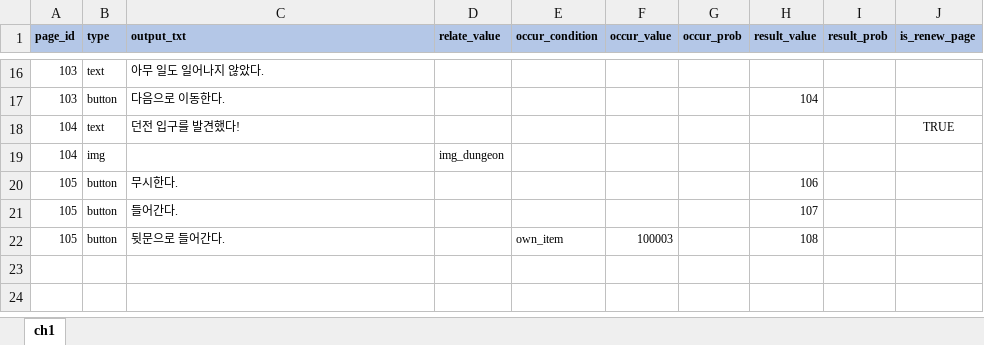
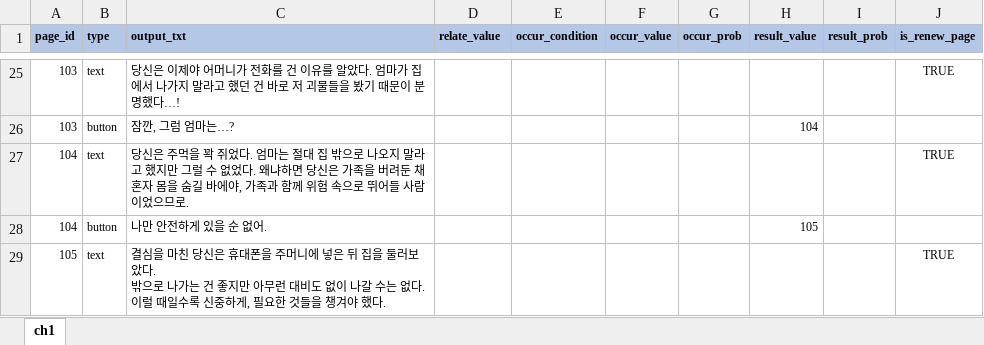
Before and after one commit to YerimYerim/TextRPG, an Excel workbook: Assets/Resource/ExcelData/page.xlsx, sheet ch1, drawn as a sheet; only a part is shown, gaps mark what is left out; values as stored, in another font and other column widths than the file's, no borders; removed rows and columns are numbered as before the commit, all else as after; ↵ is a line break in a cell; the diff covers the shown part only; the diff names each change by its address in the sheet, - before the commit and + after, or states it on an @@ line.

```diff
--- a/Assets/Resource/ExcelData/page.xlsx (sheet ch1)
+++ b/Assets/Resource/ExcelData/page.xlsx (sheet ch1)
-C25 (output_txt): 아무 일도 일어나지 않았다.
+C25 (output_txt): 당신은 이제야 어머니가 전화를 건 이유를 알았다. 엄마가 집에서 나가지 말라고 했던 건 바로 저 괴물들을 봤기 때문이 분명했다…!
-J25 (is_renew_page): (empty)
+J25 (is_renew_page): TRUE
-C26 (output_txt): 다음으로 이동한다.
+C26 (output_txt): 잠깐, 그럼 엄마는…?
-C27 (output_txt): 던전 입구를 발견했다!
+C27 (output_txt): 당신은 주먹을 꽉 쥐었다. 엄마는 절대 집 밖으로 나오지 말라고 했지만 그럴 수 없었다. 왜냐하면 당신은 가족을 버려둔 채 혼자 몸을 숨길 바에야, 가족과 함께 위험 속으로 뛰어들 사람이었으므로.
-row 19: 104 | img |  | img_dungeon
-row 20: 105 | button | 무시한다. |  |  |  |  | 106
-row 21: 105 | button | 들어간다. |  |  |  |  | 107
-row 22: 105 | button | 뒷문으로 들어간다. |  | own_item | 100003 |  | 108
+row 28: 104 | button | 나만 안전하게 있을 순 없어. |  |  |  |  | 105
+row 29: 105 | text | 결심을 마친 당신은 휴대폰을 주머니에 넣은 뒤 집을 둘러보았다. ↵ 밖으로 나가는 건 좋지만 아무런 대비도 없이 나갈 수는 없다. 이럴 때일수록 신중하게, 필요한 것들을 챙겨야 했다. |  |  |  |  |  |  | TRUE
```
Also changed, not shown: 12 added rows, 3 removed rows and 17 edited cells elsewhere in this sheet, 5 other files.
